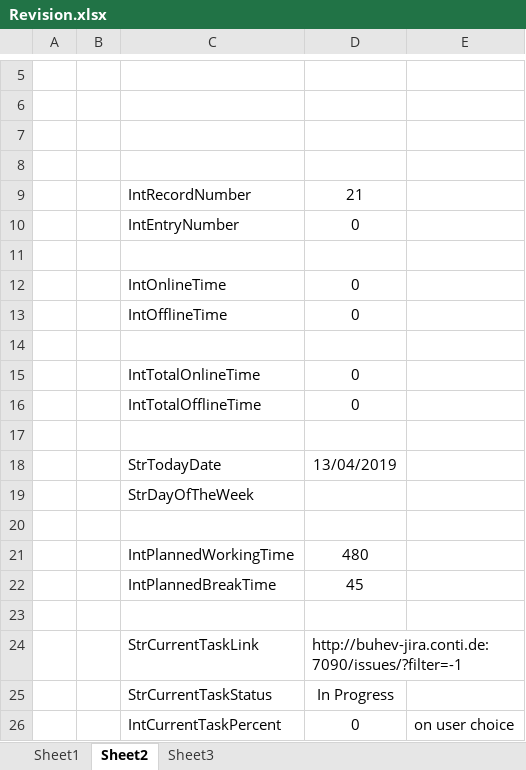
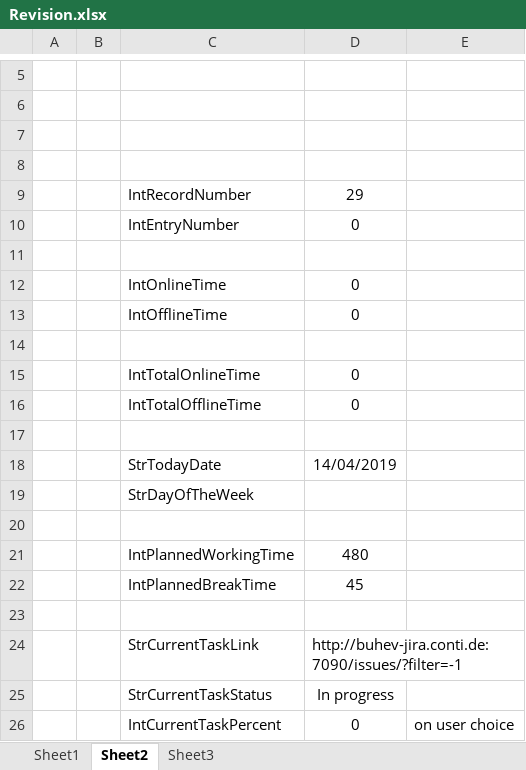
Before and after one commit to maxiclass/UtilityC--ForWork, an Excel workbook: WindowsFormsApp1/Revision1.1/bin/Debug/Revision.xlsx, sheet Sheet2, drawn as a sheet; only a part is shown, gaps mark what is left out; values as stored, in another font and other column widths than the file's, no borders; the diff names each change by its address in the sheet, - before the commit and + after, or states it on an @@ line.

```diff
--- a/WindowsFormsApp1/Revision1.1/bin/Debug/Revision.xlsx (sheet Sheet2)
+++ b/WindowsFormsApp1/Revision1.1/bin/Debug/Revision.xlsx (sheet Sheet2)
-D9: 21
+D9: 29
-D18: 13/04/2019
+D18: 14/04/2019
-D25: In Progress
+D25: In progress
```
Also changed, not shown: sheet Sheet1, 14 other files.
